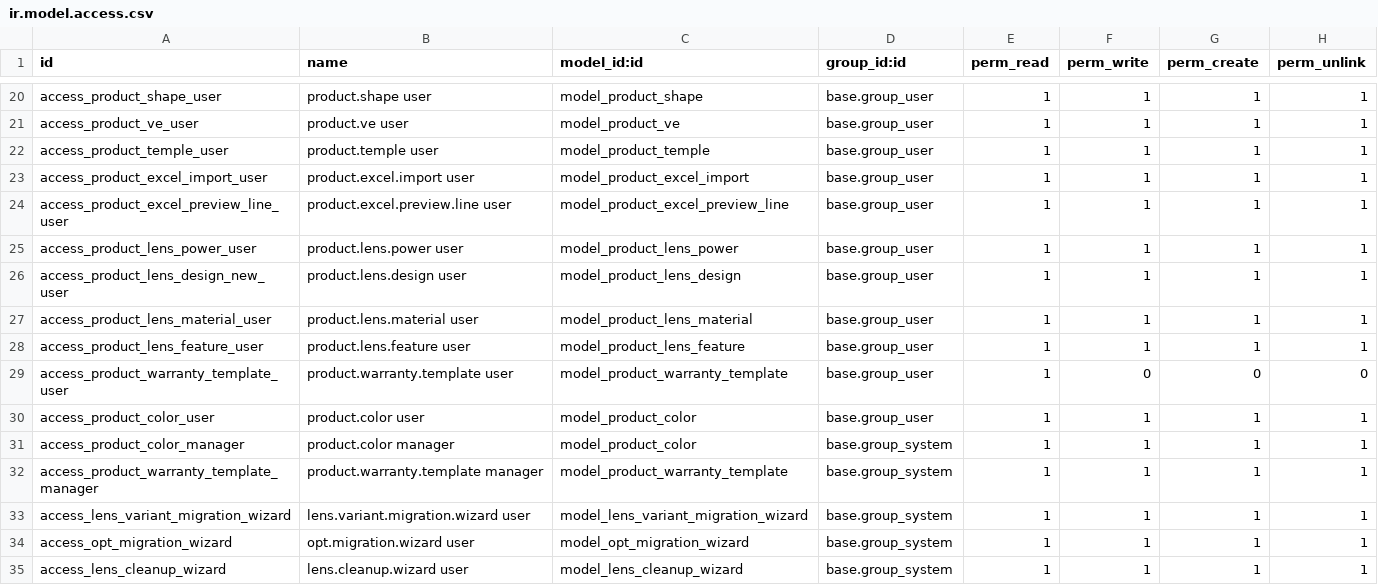
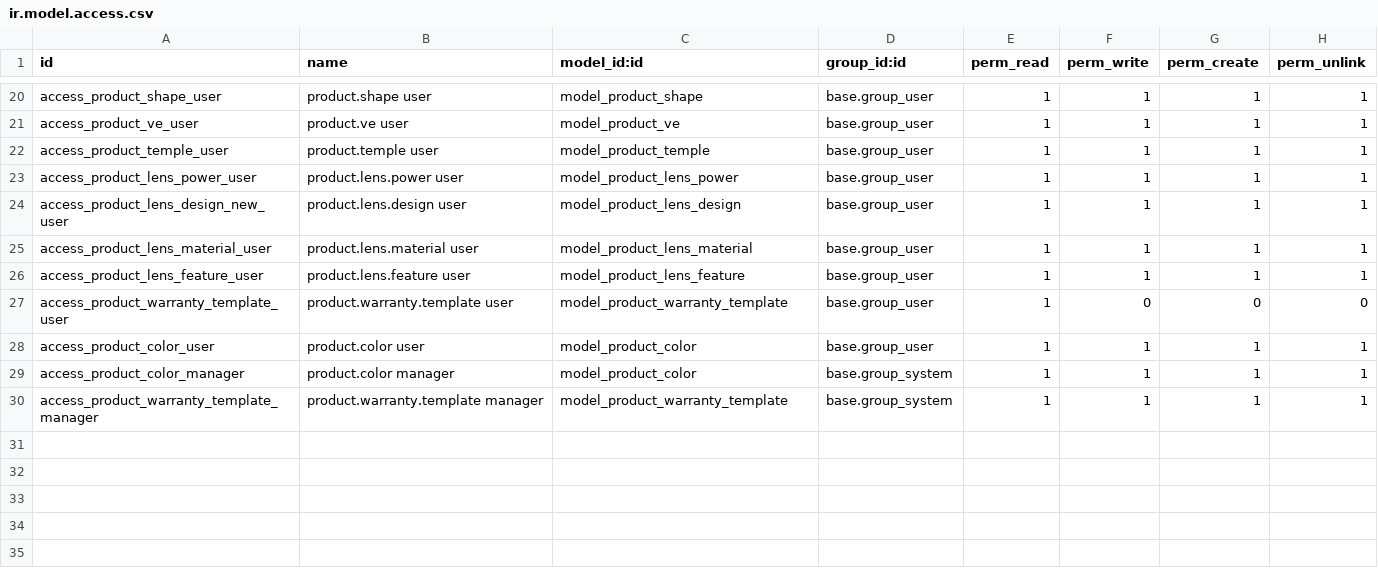
Before and after one commit to huydh1900/vnoptic, a CSV file: vnop_sync/security/ir.model.access.csv, drawn as a sheet; only a part is shown, gaps mark what is left out; the diff names each change by its address in the sheet, - before the commit and + after, or states it on an @@ line.

```diff
--- a/vnop_sync/security/ir.model.access.csv
+++ b/vnop_sync/security/ir.model.access.csv
-row 23: access_product_excel_import_user | product.excel.import user | model_product_excel_import | base.group_user | 1 | 1 | 1 | 1
-row 24: access_product_excel_preview_line_user | product.excel.preview.line user | model_product_excel_preview_line | base.group_user | 1 | 1 | 1 | 1
-row 33: access_lens_variant_migration_wizard | lens.variant.migration.wizard user | model_lens_variant_migration_wizard | base.group_system | 1 | 1 | 1 | 1
-row 34: access_opt_migration_wizard | opt.migration.wizard user | model_opt_migration_wizard | base.group_system | 1 | 1 | 1 | 1
-row 35: access_lens_cleanup_wizard | lens.cleanup.wizard user | model_lens_cleanup_wizard | base.group_system | 1 | 1 | 1 | 1
```
Also changed, not shown: 16 other files.
